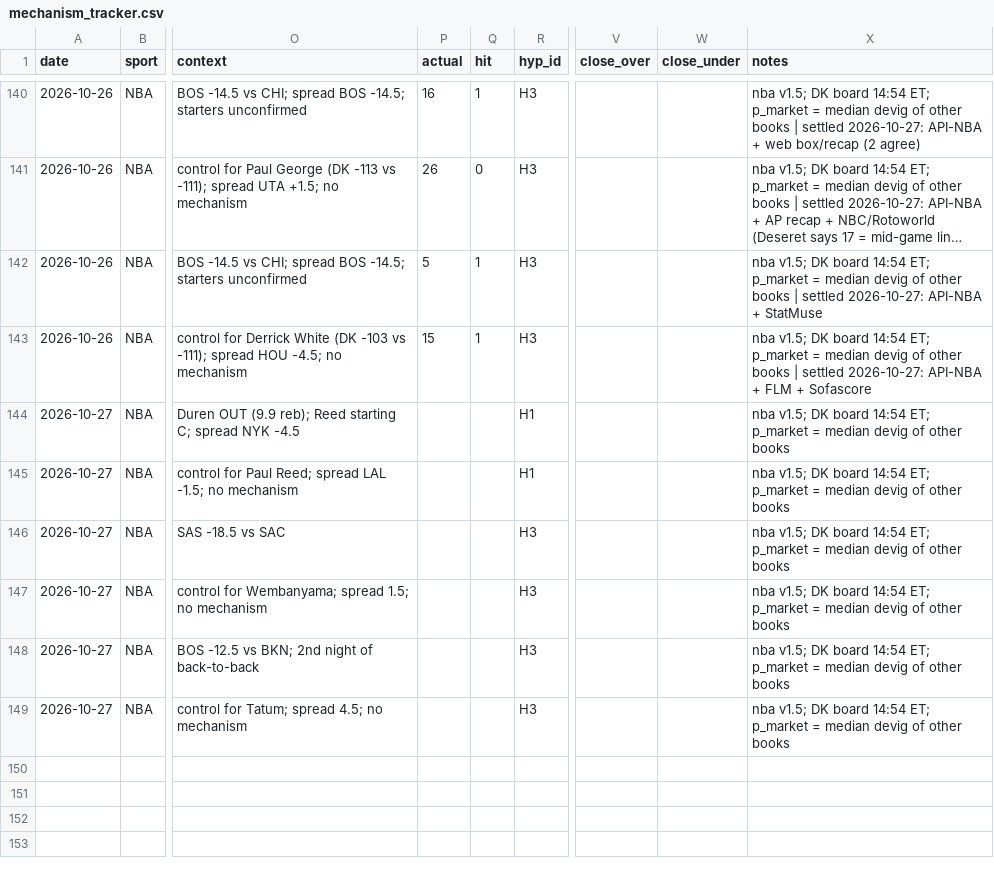
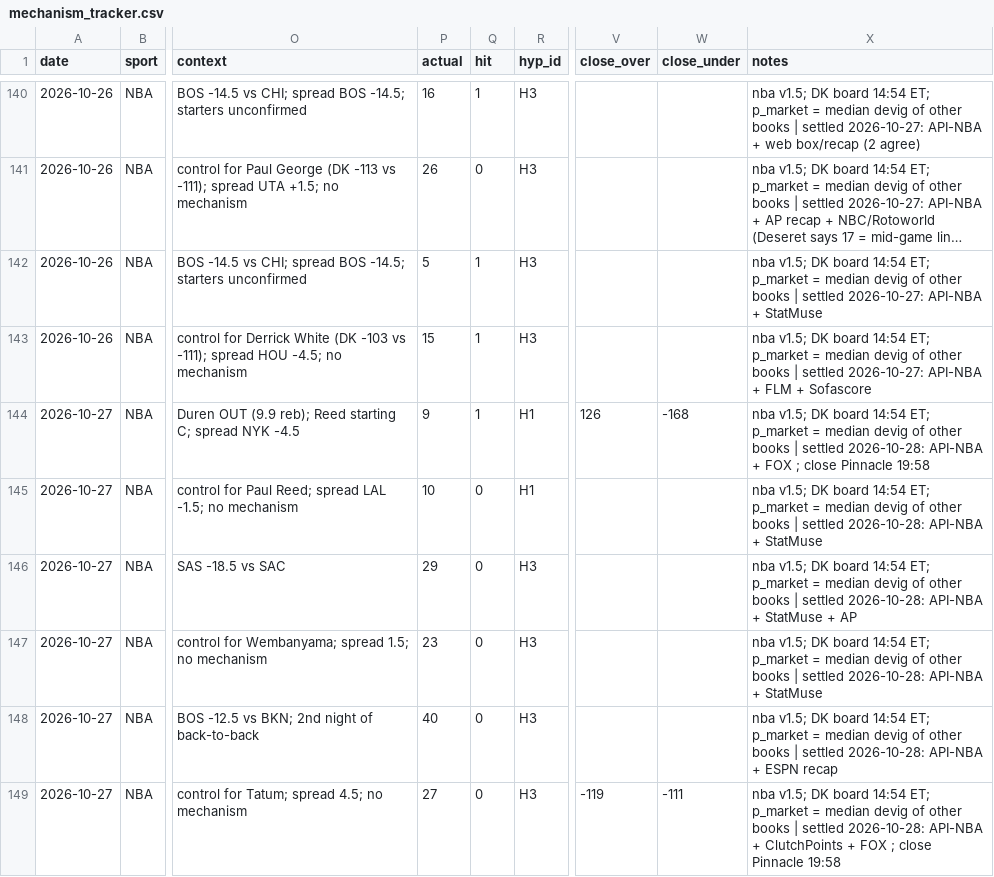
Before and after one commit to bjarthur-dev/prop-lab, a CSV file: Record/mechanism_tracker.csv, drawn as a sheet; only a part is shown, gaps mark what is left out; long unchanged cells end in …; the diff names each change by its address in the sheet, - before the commit and + after, or states it on an @@ line.

```diff
--- a/Record/mechanism_tracker.csv
+++ b/Record/mechanism_tracker.csv
-P144 (actual): (empty)
+P144 (actual): 9
-Q144 (hit): (empty)
+Q144 (hit): 1
-V144 (close_over): (empty)
+V144 (close_over): 126
-W144 (close_under): (empty)
+W144 (close_under): -168
-X144 (notes): …other books
+X144 (notes): …other books | settled 2026-10-28: API-NBA + FOX ; close Pinnacle 19:58
-P145 (actual): (empty)
+P145 (actual): 10
-Q145:Q149 (hit): (empty)
+Q145:Q149 (hit): 0
-X145 (notes): …other books
+X145 (notes): …other books | settled 2026-10-28: API-NBA + StatMuse
-P146 (actual): (empty)
+P146 (actual): 29
-X146 (notes): …other books
+X146 (notes): …other books | settled 2026-10-28: API-NBA + StatMuse + AP
-P147 (actual): (empty)
+P147 (actual): 23
-X147 (notes): …other books
+X147 (notes): …other books | settled 2026-10-28: API-NBA + StatMuse
-P148 (actual): (empty)
+P148 (actual): 40
-X148 (notes): …other books
+X148 (notes): …other books | settled 2026-10-28: API-NBA + ESPN recap
-P149 (actual): (empty)
+P149 (actual): 27
-V149 (close_over): (empty)
+V149 (close_over): -119
-W149 (close_under): (empty)
+W149 (close_under): -111
-X149 (notes): …other books
+X149 (notes): …other books | settled 2026-10-28: API-NBA + ClutchPoints + FOX ; close Pinnacle 19:58
```
Also changed, not shown: Record/bets.csv, engine/data/players_2026-27.csv, 9 other files.
